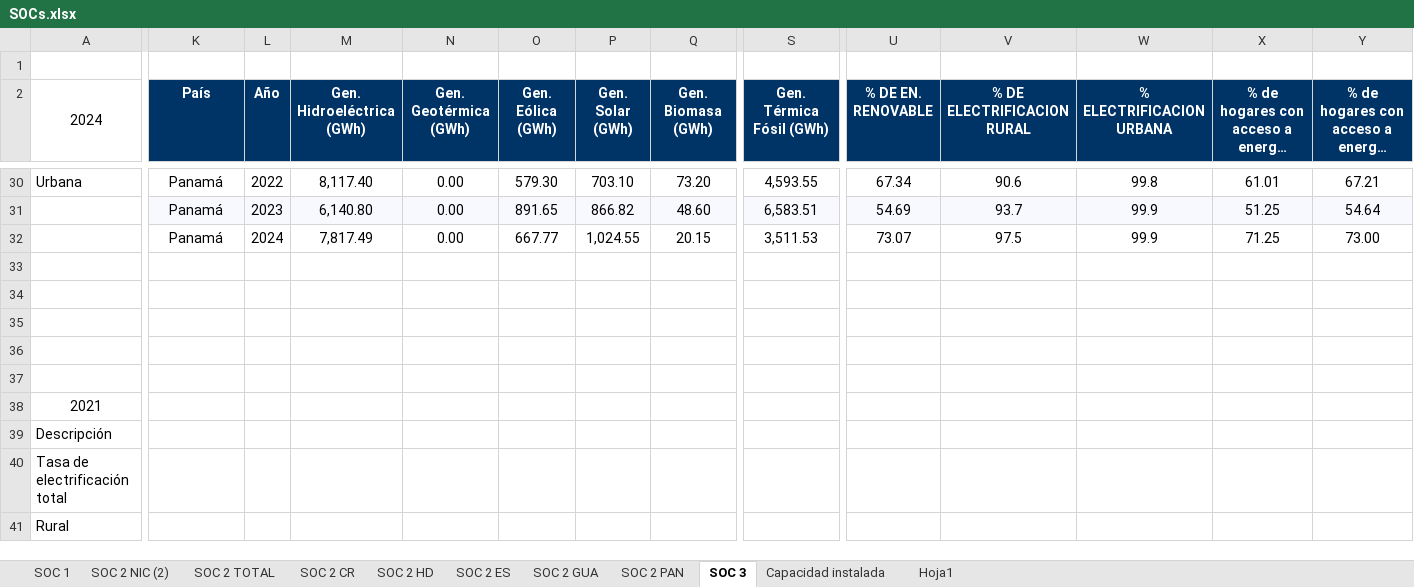
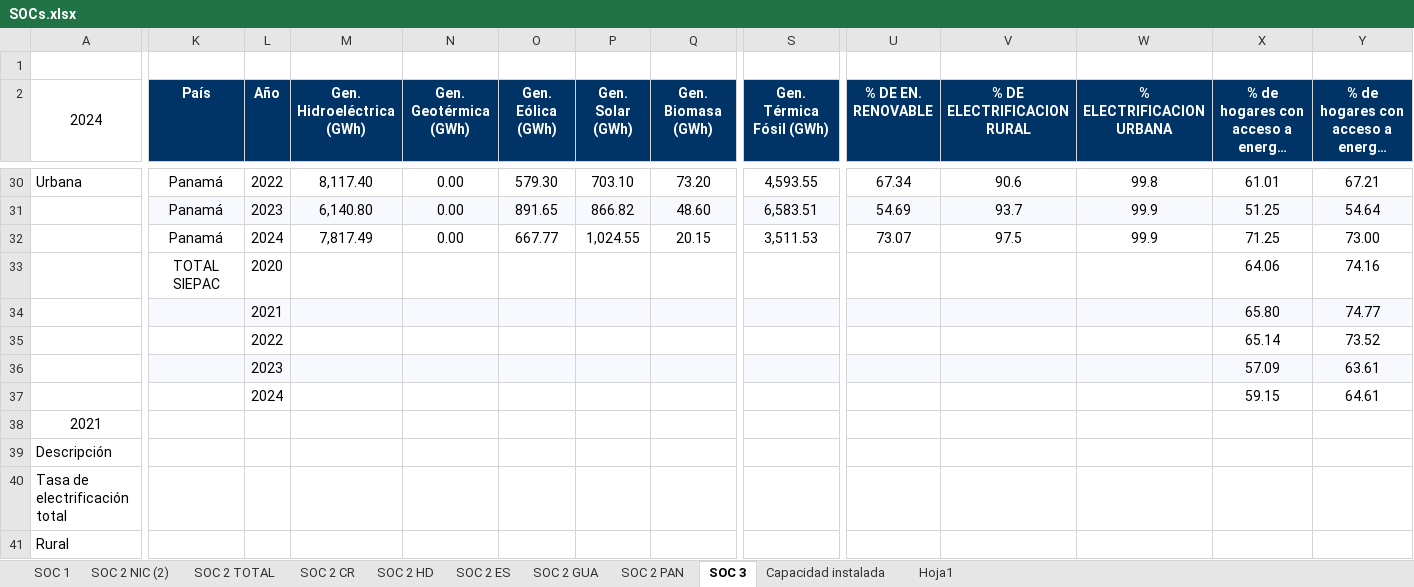
Before and after one commit to giovanni-serrano/siepac-analysis, an Excel workbook: data/raw_equipo/SOCs.xlsx, sheet SOC 3, drawn as a sheet; only a part is shown, gaps mark what is left out; long unchanged cells end in …; values as stored, in another font and other column widths than the file's, no borders; rows hold the shown columns only; the diff names each change by its address in the sheet, - before the commit and + after, or states it on an @@ line.

```diff
--- a/data/raw_equipo/SOCs.xlsx (sheet SOC 3)
+++ b/data/raw_equipo/SOCs.xlsx (sheet SOC 3)
-row 33: (empty)
+row 33:  | TOTAL SIEPAC | 2020 |  |  |  |  |  |  |  |  |  | 64.06 | 74.16
-K34:Q34 fill: none
+K34:Q34 fill: #F8F8FF
-row 34: (empty)
+row 34:  |  | 2021 |  |  |  |  |  |  |  |  |  | 65.80 | 74.77
-S34 fill: none
+S34 fill: #F8F8FF
-U34:Y34 fill: none
+U34:Y34 fill: #F8F8FF
-row 35: (empty)
+row 35:  |  | 2022 |  |  |  |  |  |  |  |  |  | 65.14 | 73.52
-K36:Q36 fill: none
+K36:Q36 fill: #F8F8FF
-row 36: (empty)
+row 36:  |  | 2023 |  |  |  |  |  |  |  |  |  | 57.09 | 63.61
-S36 fill: none
+S36 fill: #F8F8FF
-U36:Y36 fill: none
+U36:Y36 fill: #F8F8FF
-row 37: (empty)
+row 37:  |  | 2024 |  |  |  |  |  |  |  |  |  | 59.15 | 64.61
```
Also changed, not shown: sheet SOC 2 PAN, sheet SOC 2 GUA, sheet SOC 2 TOTAL, data/processed/indicadores_ECO_SIEPAC.xlsx, data/processed/indicadores_ENV_SIEPAC.xlsx, 4 other files.
